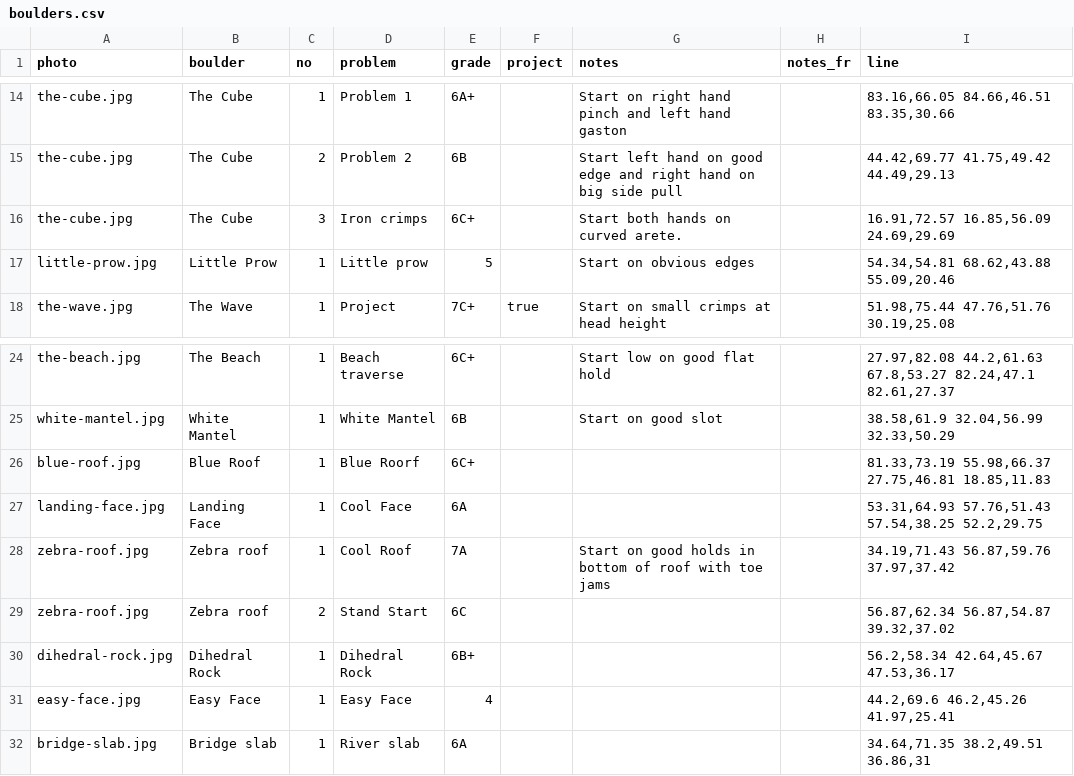
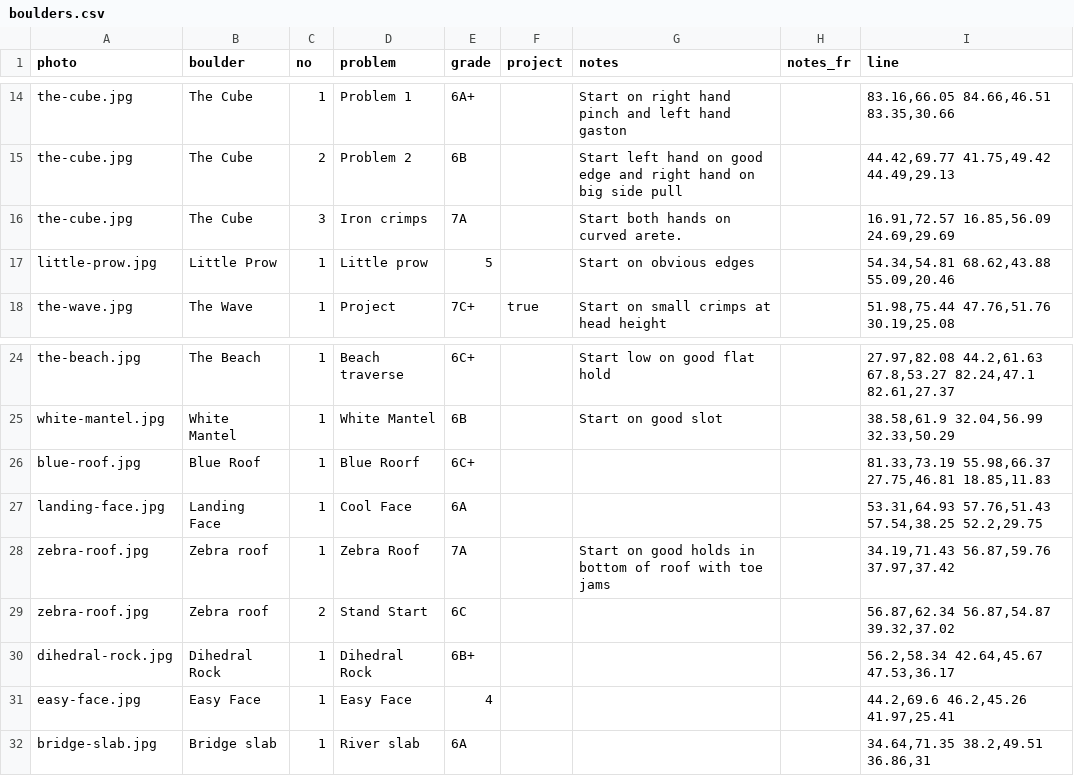
Before and after one commit to jonreading81/suffet-topo, a CSV file: data/boulders.csv, drawn as a sheet; only a part is shown, gaps mark what is left out.

```diff
--- a/data/boulders.csv
+++ b/data/boulders.csv
@@ -15,3 +15,3 @@
 "the-cube.jpg","The Cube",2,"Problem 2","6B","","Start left hand on good edge and right hand on big side pull","","44.42,69.77 41.75,49.42 44.49,29.13"
-"the-cube.jpg","The Cube",3,"Iron crimps","6C+","","Start both hands on curved arete.","","16.91,72.57 16.85,56.09 24.69,29.69"
+"the-cube.jpg","The Cube",3,"Iron crimps","7A","","Start both hands on curved arete.","","16.91,72.57 16.85,56.09 24.69,29.69"
 "little-prow.jpg","Little Prow",1,"Little prow","5","","Start on obvious edges","","54.34,54.81 68.62,43.88 55.09,20.46"
@@ -27,3 +27,3 @@
 "landing-face.jpg","Landing Face",1,"Cool Face","6A","","","","53.31,64.93 57.76,51.43 57.54,38.25 52.2,29.75"
-"zebra-roof.jpg","Zebra roof",1,"Cool Roof","7A","","Start on good holds in bottom of roof with toe jams","","34.19,71.43 56.87,59.76 37.97,37.42"
+"zebra-roof.jpg","Zebra roof",1,"Zebra Roof","7A","","Start on good holds in bottom of roof with toe jams","","34.19,71.43 56.87,59.76 37.97,37.42"
 "zebra-roof.jpg","Zebra roof",2,"Stand Start","6C","","","","56.87,62.34 56.87,54.87 39.32,37.02"
```
Also changed, not shown: 1 other file.
